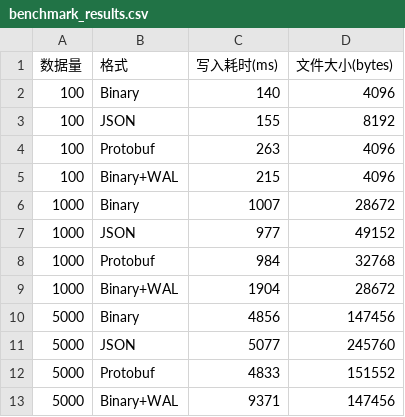
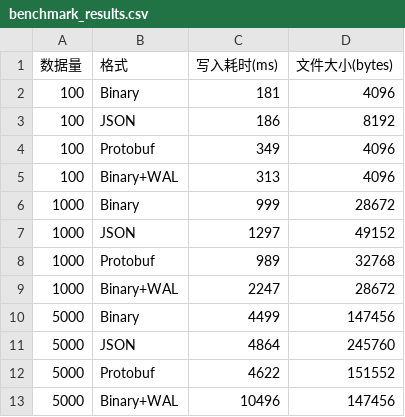
Before and after one commit to AngelDai-lab/DuraDB, a CSV file: results/benchmark_results.csv, drawn as a sheet.

```diff
--- a/results/benchmark_results.csv
+++ b/results/benchmark_results.csv
@@ -1,13 +1,13 @@
 数据量,格式,写入耗时(ms),文件大小(bytes)
-100,Binary,140,4096
-100,JSON,155,8192
-100,Protobuf,263,4096
-100,Binary+WAL,215,4096
-1000,Binary,1007,28672
-1000,JSON,977,49152
-1000,Protobuf,984,32768
-1000,Binary+WAL,1904,28672
-5000,Binary,4856,147456
-5000,JSON,5077,245760
-5000,Protobuf,4833,151552
-5000,Binary+WAL,9371,147456
+100,Binary,181,4096
+100,JSON,186,8192
+100,Protobuf,349,4096
+100,Binary+WAL,313,4096
+1000,Binary,999,28672
+1000,JSON,1297,49152
+1000,Protobuf,989,32768
+1000,Binary+WAL,2247,28672
+5000,Binary,4499,147456
+5000,JSON,4864,245760
+5000,Protobuf,4622,151552
+5000,Binary+WAL,10496,147456
```
Also changed, not shown: 7 other files.
